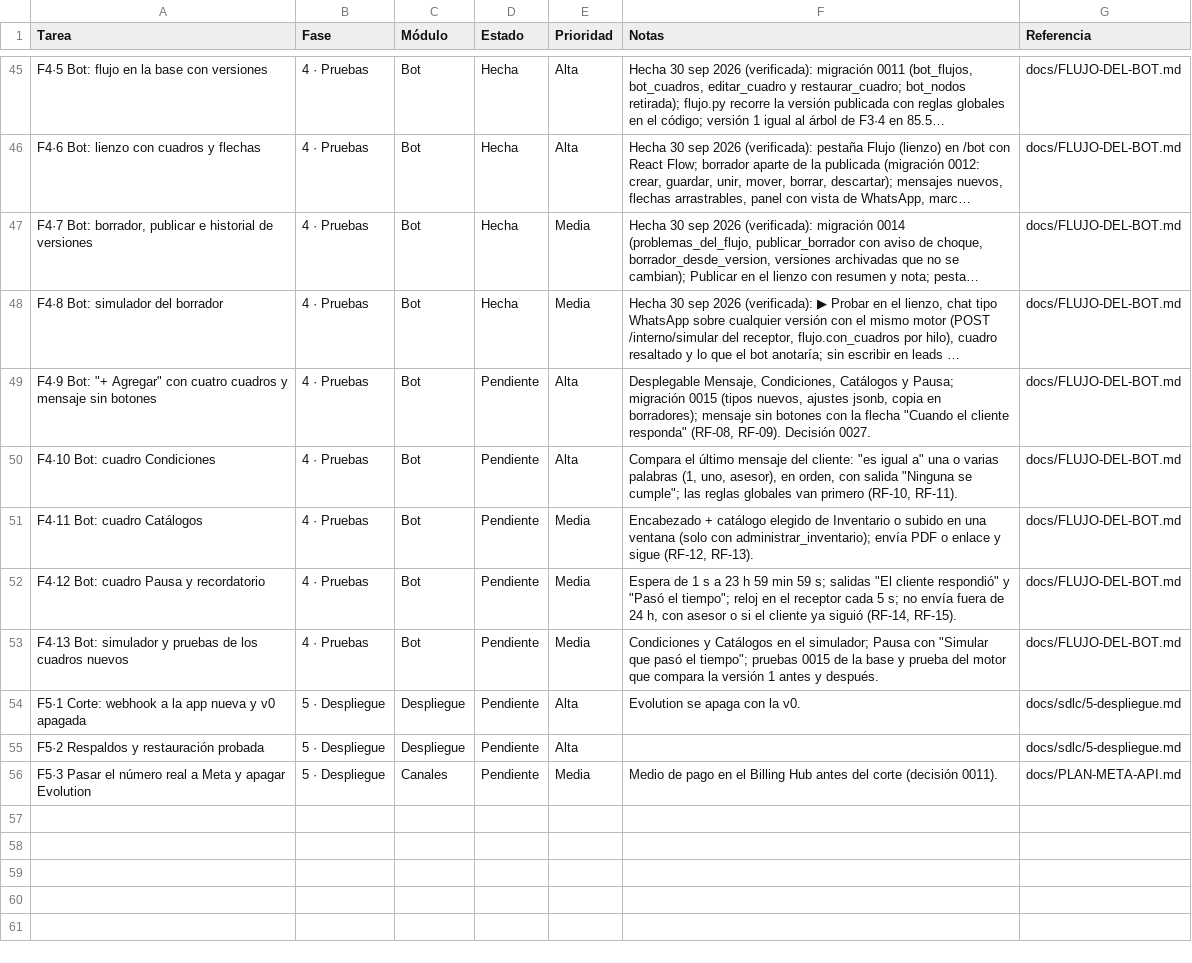
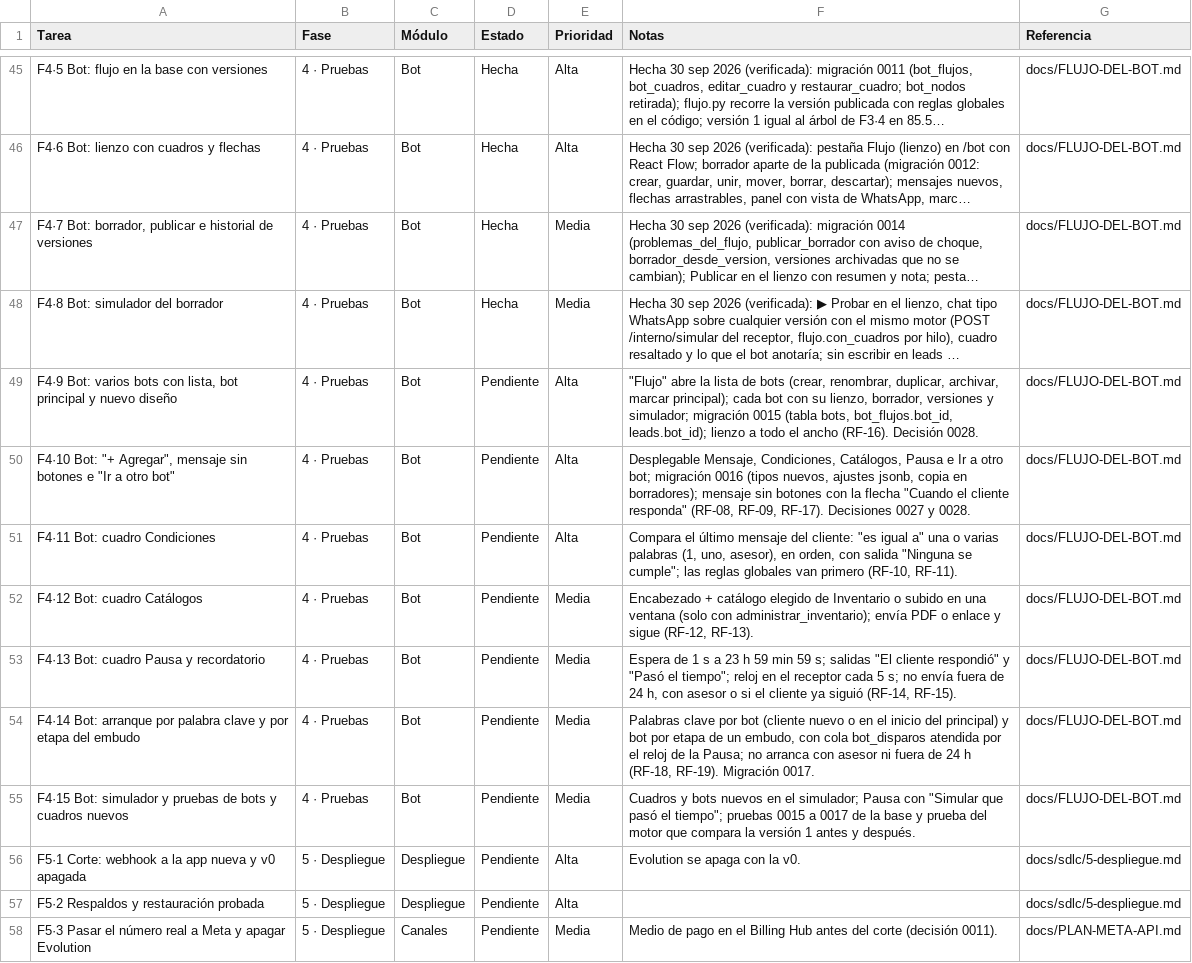
Before and after one commit to Appsheet-jm456/CRM_InventarIA, a CSV file: docs/notion/tareas.csv, drawn as a sheet; only a part is shown, gaps mark what is left out; long unchanged cells end in …; addresses are those after the commit; the diff names each change by its address in the sheet, - before the commit and + after, or states it on an @@ line.

```diff
--- a/docs/notion/tareas.csv
+++ b/docs/notion/tareas.csv
+row 49: F4·9 Bot: varios bots con lista, bot principal y nuevo diseño | 4 · Pruebas | Bot | Pendiente | Alta | "Flujo" abre la lista de bots (crear, renombrar, duplicar, archivar, marcar principal); cada bot con su lienzo, borrador, versiones y simulador; migración 0015 (tabla bots, bot_flujos.bot_id, leads.bot_id); lienzo a todo el ancho (RF-16). Decisión 0028. | docs/FLUJO-DEL-BOT.md
-A50 (Tarea): F4·9 Bot: "+ Agregar" con cuatro cuadros y mensaje sin botones
+A50 (Tarea): F4·10 Bot: "+ Agregar", mensaje sin botones e "Ir a otro bot"
-F50 (Notas): …Mensaje, Condiciones, Catálogos y Pausa; migración 0015 (tipos nuevos, ajustes jsonb, copia en borradores); mensaje sin botones con la flecha "Cuando el cliente responda" (RF-08, RF-09). Decisión 0027.
+F50 (Notas): …Mensaje, Condiciones, Catálogos, Pausa e Ir a otro bot; migración 0016 (tipos nuevos, ajustes jsonb, copia en borradores); mensaje sin botones con la flecha "Cuando el cliente responda" (RF-08, RF-09, RF-17). Decisiones 0027 y 0028.
-A51 (Tarea): F4·10 Bot: cuadro Condiciones
+A51 (Tarea): F4·11 Bot: cuadro Condiciones
-A52 (Tarea): F4·11 Bot: cuadro Catálogos
+A52 (Tarea): F4·12 Bot: cuadro Catálogos
-A53 (Tarea): F4·12 Bot: cuadro Pausa y recordatorio
+A53 (Tarea): F4·13 Bot: cuadro Pausa y recordatorio
+row 54: F4·14 Bot: arranque por palabra clave y por etapa del embudo | 4 · Pruebas | Bot | Pendiente | Media | Palabras clave por bot (cliente nuevo o en el inicio del principal) y bot por etapa de un embudo, con cola bot_disparos atendida por el reloj de la Pausa; no arranca con asesor ni fuera de 24 h (RF-18, RF-19). Migración 0017. | docs/FLUJO-DEL-BOT.md
-A55 (Tarea): F4·13 Bot: simulador y pruebas de los cuadros nuevos
+A55 (Tarea): F4·15 Bot: simulador y pruebas de bots y cuadros nuevos
-F55 (Notas): Condiciones y Catálogos en el simulador; Pausa con "Simular que pasó el tiempo"; pruebas 0015 de la…
+F55 (Notas): Cuadros y bots nuevos en el simulador; Pausa con "Simular que pasó el tiempo"; pruebas 0015 a 0017 de la…
```
Also changed, not shown: 3 other files.
